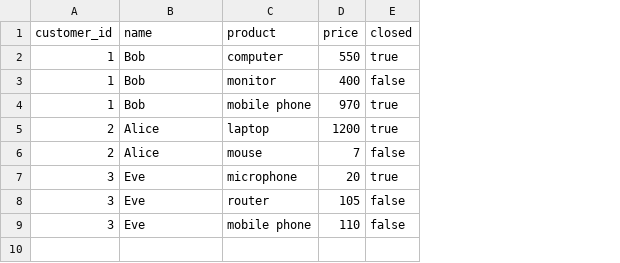
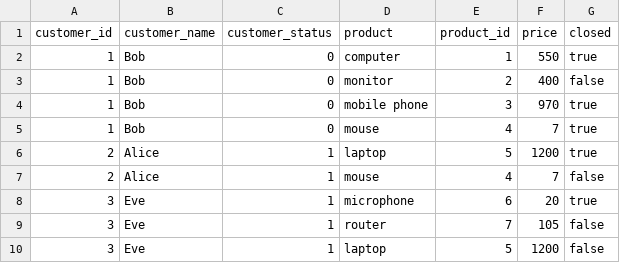
Before and after one commit to Mendeo/csv-to-js-parser, a CSV file: example/data.csv, drawn as a sheet; addresses are those after the commit; the diff names each change by its address in the sheet, - before the commit and + after, or states it on an @@ line.

```diff
--- a/example/data.csv
+++ b/example/data.csv
+column C (customer_status), rows 2-4: all 0; rows 6-10: all 1
+column E (product_id), rows 2-4: 1 | 2 | 3; rows 6-10: 5 | 4 | 6 | 7 | 5
-B1: name
+B1: customer_name
+row 5: 1 | Bob | 0 | mouse | 4 | 7 | true
-D10 (product): mobile phone
+D10 (product): laptop
-F10 (price): 110
+F10 (price): 1200
```
Also changed, not shown: 4 other files.
